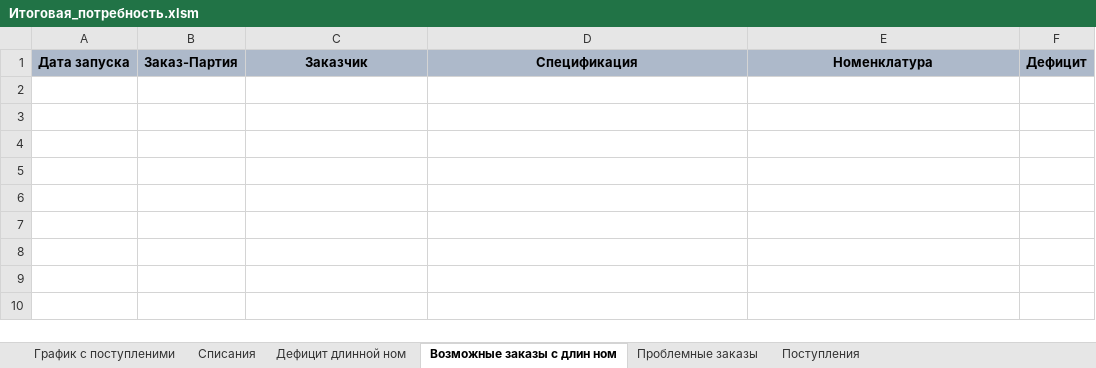
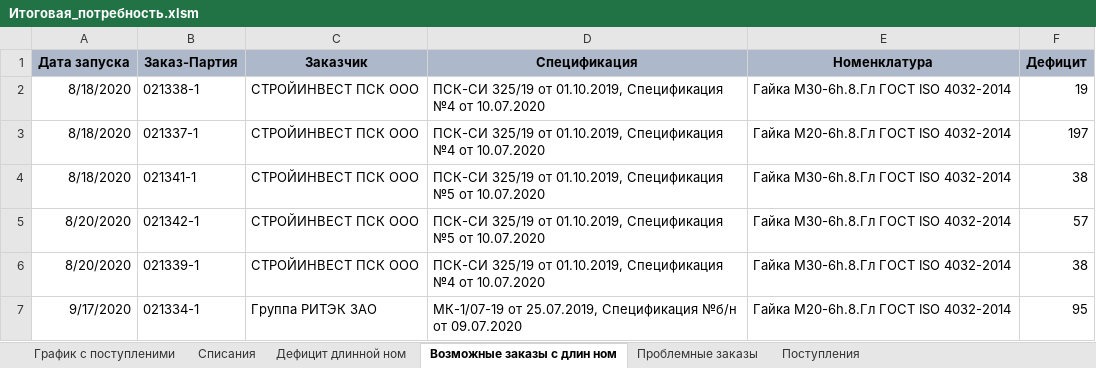
Before and after one commit to smolinilya01/calculation_metiz, an Excel workbook: support_data/reports/Итоговая_потребность.xlsm, sheet Возможные заказы с длин ном, drawn as a sheet; values as stored, in another font and other column widths than the file's, no borders; the diff names each change by its address in the sheet, - before the commit and + after, or states it on an @@ line.

```diff
--- a/support_data/reports/Итоговая_потребность.xlsm (sheet Возможные заказы с длин ном)
+++ b/support_data/reports/Итоговая_потребность.xlsm (sheet Возможные заказы с длин ном)
+row 2: 8/18/2020 | 021338-1 | СТРОЙИНВЕСТ ПСК ООО | ПСК-СИ 325/19 от 01.10.2019, Спецификация №4 от 10.07.2020 | Гайка М30-6h.8.Гл ГОСТ ISO 4032-2014 | 19
+row 3: 8/18/2020 | 021337-1 | СТРОЙИНВЕСТ ПСК ООО | ПСК-СИ 325/19 от 01.10.2019, Спецификация №4 от 10.07.2020 | Гайка М20-6h.8.Гл ГОСТ ISO 4032-2014 | 197
+row 4: 8/18/2020 | 021341-1 | СТРОЙИНВЕСТ ПСК ООО | ПСК-СИ 325/19 от 01.10.2019, Спецификация №5 от 10.07.2020 | Гайка М30-6h.8.Гл ГОСТ ISO 4032-2014 | 38
+row 5: 8/20/2020 | 021342-1 | СТРОЙИНВЕСТ ПСК ООО | ПСК-СИ 325/19 от 01.10.2019, Спецификация №5 от 10.07.2020 | Гайка М30-6h.8.Гл ГОСТ ISO 4032-2014 | 57
+row 6: 8/20/2020 | 021339-1 | СТРОЙИНВЕСТ ПСК ООО | ПСК-СИ 325/19 от 01.10.2019, Спецификация №4 от 10.07.2020 | Гайка М30-6h.8.Гл ГОСТ ISO 4032-2014 | 38
+row 7: 9/17/2020 | 021334-1 | Группа РИТЭК ЗАО | МК-1/07-19 от 25.07.2019, Спецификация №б/н от 09.07.2020 | Гайка М20-6h.8.Гл ГОСТ ISO 4032-2014 | 95
```
Also changed, not shown: sheet Списания, sheet График с поступленими, sheet Дефицит длинной ном, sheet Проблемные заказы, sheet Поступления, hidden cells, 2 other files.
